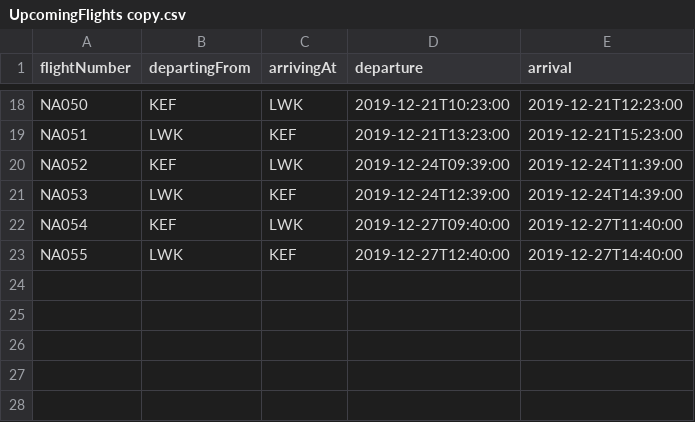
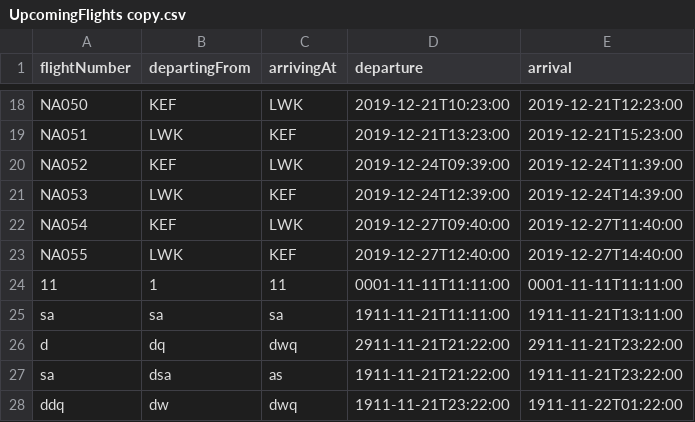
Before and after one commit to hildurmargret/verklegt_namskeid_1, a CSV file: csvFiles/UpcomingFlights copy.csv, drawn as a sheet; only a part is shown, gaps mark what is left out; the diff names each change by its address in the sheet, - before the commit and + after, or states it on an @@ line.

```diff
--- a/csvFiles/UpcomingFlights copy.csv
+++ b/csvFiles/UpcomingFlights copy.csv
+row 24: 11 | 1 | 11 | 0001-11-11T11:11:00 | 0001-11-11T11:11:00
+row 25: sa | sa | sa | 1911-11-21T11:11:00 | 1911-11-21T13:11:00
+row 26: d | dq | dwq | 2911-11-21T21:22:00 | 2911-11-21T23:22:00
+row 27: sa | dsa | as | 1911-11-21T21:22:00 | 1911-11-21T23:22:00
+row 28: ddq | dw | dwq | 1911-11-21T23:22:00 | 1911-11-22T01:22:00
```
Also changed, not shown: 1 other file.
